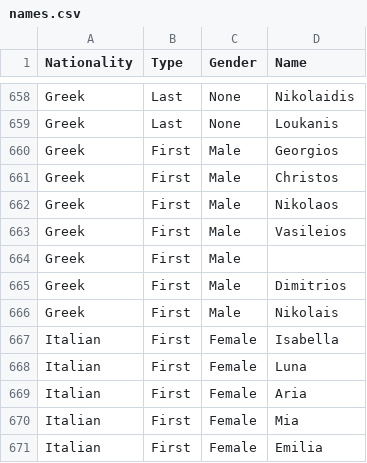
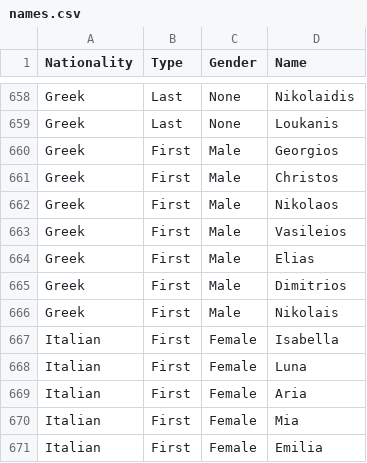
Before and after one commit to samanthadiggs/sims_story_generator, a CSV file: names.csv, drawn as a sheet; only a part is shown, gaps mark what is left out; the diff covers the shown part only.

Commit message:
updated names
added polynesian last names, nigerian last names, and polynesian male names

```diff
--- a/names.csv
+++ b/names.csv
@@ -663,3 +663,3 @@ Greek,First,Male,Nikolaos
 Greek,First,Male,Vasileios
-Greek,First,Male,
+Greek,First,Male,Elias
 Greek,First,Male,Dimitrios
```
Also changed, not shown: 44 added rows elsewhere in this file.
